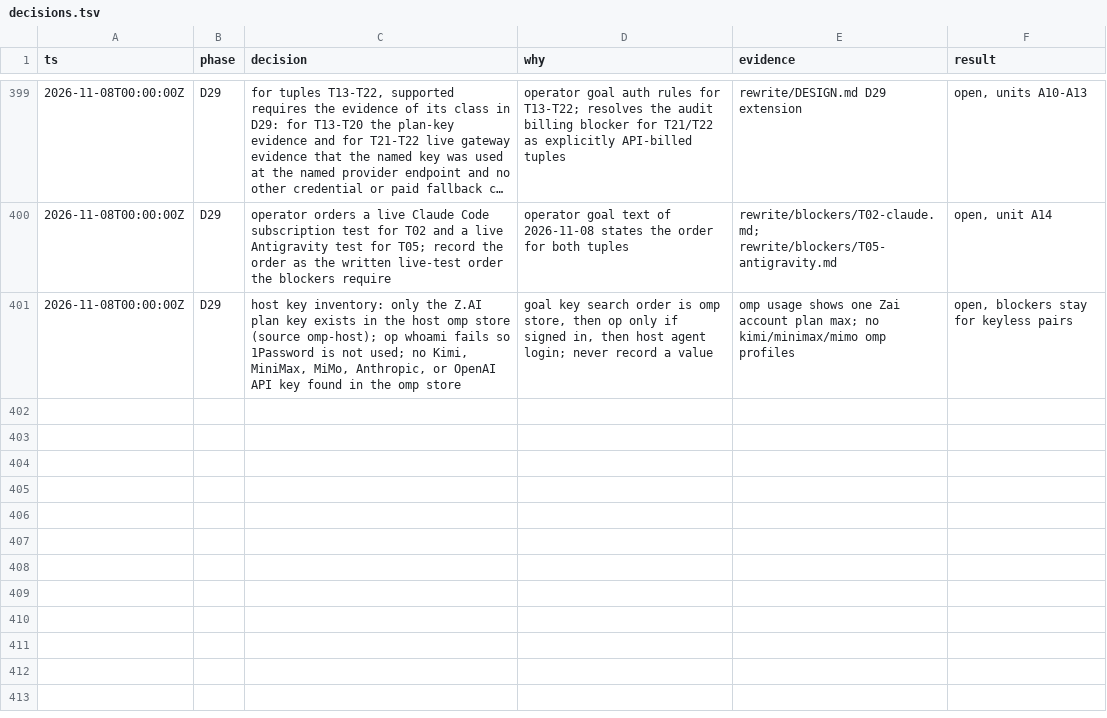
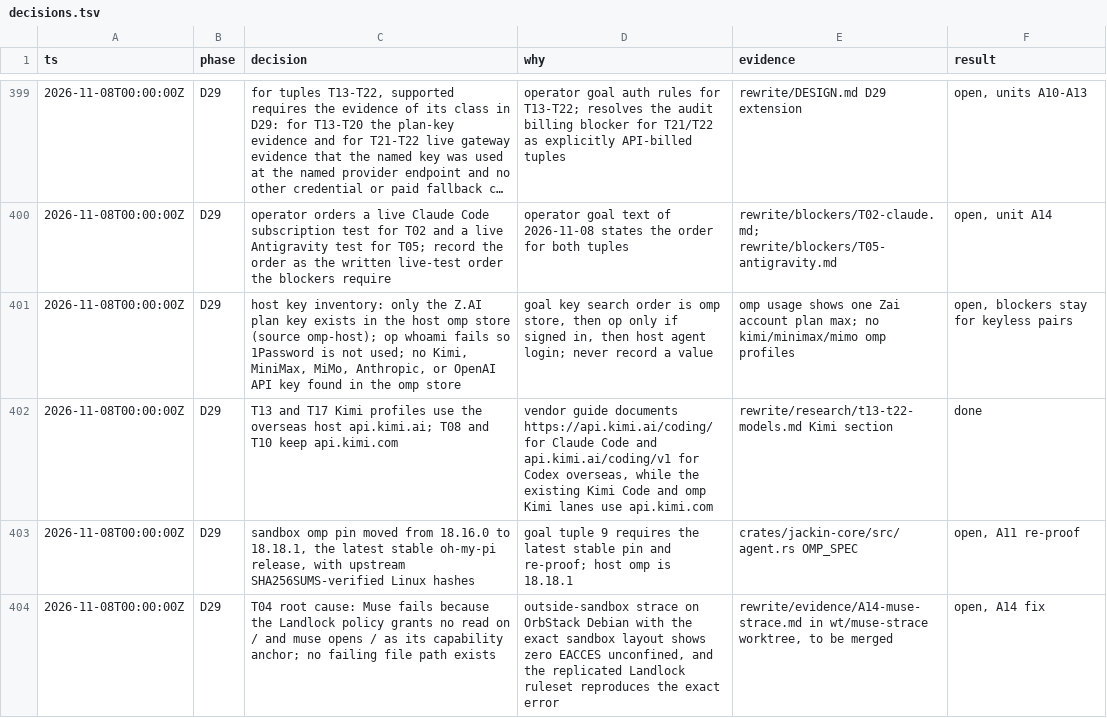
Before and after one commit to jackin-project/jackin, a TSV file: rewrite/decisions.tsv, drawn as a sheet; only a part is shown, gaps mark what is left out; long unchanged cells end in ….

Commit message:
feat(core): add T13-T22 catalog tuples and omp 18.18.1 pin (A10)
Signed-off-by: Alexey Zhokhov <alexey@zhokhov.com>

```diff
--- a/rewrite/decisions.tsv
+++ b/rewrite/decisions.tsv
@@ -401 +401,4 @@ ts	phase	decision	why	evidence	result
 2026-11-08T00:00:00Z	D29	host key inventory: only the Z.AI plan key exists in the host omp store (source omp-host); op whoami fails so 1Password is not used; no Kimi, MiniMax, MiMo, Anthropic, or OpenAI API key found in the omp store	goal key search order is omp store, then op only if signed in, then host agent login; never record a value	omp usage shows one Zai account plan max; no kimi/minimax/mimo omp profiles	open, blockers stay for keyless pairs
+2026-11-08T00:00:00Z	D29	T13 and T17 Kimi profiles use the overseas host api.kimi.ai; T08 and T10 keep api.kimi.com	vendor guide documents https://api.kimi.ai/coding/ for Claude Code and api.kimi.ai/coding/v1 for Codex overseas, while the existing Kimi Code and omp Kimi lanes use api.kimi.com	rewrite/research/t13-t22-models.md Kimi section	done
+2026-11-08T00:00:00Z	D29	sandbox omp pin moved from 18.16.0 to 18.18.1, the latest stable oh-my-pi release, with upstream SHA256SUMS-verified Linux hashes	goal tuple 9 requires the latest stable pin and re-proof; host omp is 18.18.1	crates/jackin-core/src/agent.rs OMP_SPEC	open, A11 re-proof
+2026-11-08T00:00:00Z	D29	T04 root cause: Muse fails because the Landlock policy grants no read on / and muse opens / as its capability anchor; no failing file path exists	outside-sandbox strace on OrbStack Debian with the exact sandbox layout shows zero EACCES unconfined, and the replicated Landlock ruleset reproduces the exact error	rewrite/evidence/A14-muse-strace.md in wt/muse-strace worktree, to be merged	open, A14 fix
```
Also changed, not shown: 14 other files.
